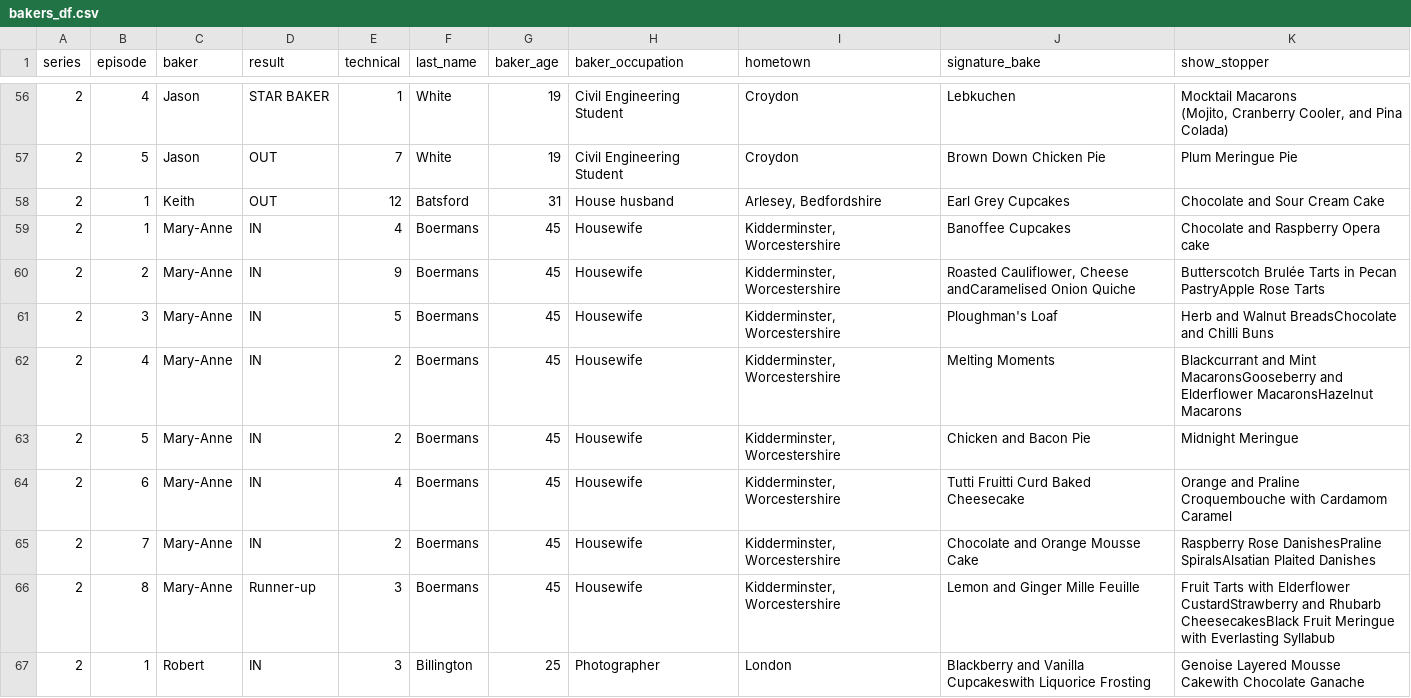
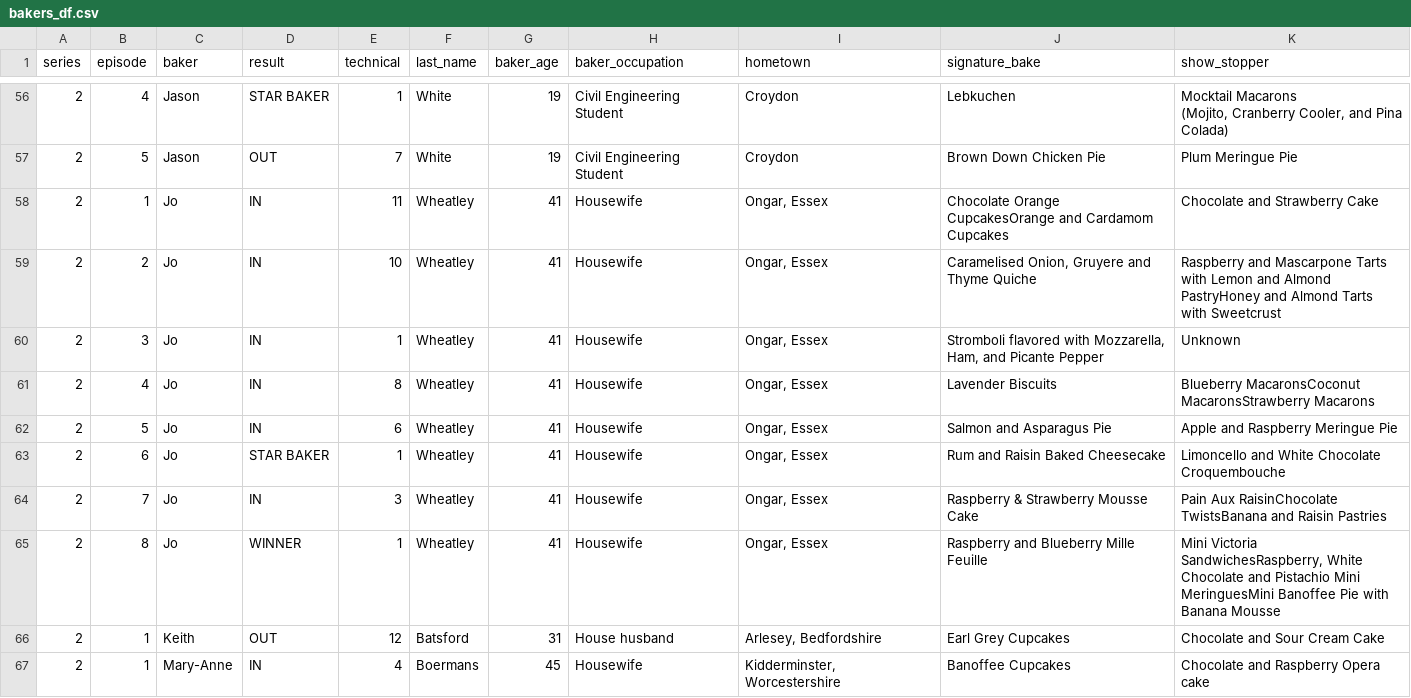
Before and after one commit to wshin03261/p8105_hw2_ws2721, a CSV file: data/gbb_datasets/bakers_df.csv, drawn as a sheet; only a part is shown, gaps mark what is left out; the shorter side is filled out with more unchanged rows; the diff names each change by its address in the sheet, - before the commit and + after, or states it on an @@ line.

```diff
--- a/data/gbb_datasets/bakers_df.csv
+++ b/data/gbb_datasets/bakers_df.csv
+row 58: 2 | 1 | Jo | IN | 11 | Wheatley | 41 | Housewife | Ongar, Essex | Chocolate Orange CupcakesOrange and Cardamom Cupcakes | Chocolate and Strawberry Cake
+row 59: 2 | 2 | Jo | IN | 10 | Wheatley | 41 | Housewife | Ongar, Essex | Caramelised Onion, Gruyere and Thyme Quiche | Raspberry and Mascarpone Tarts with Lemon and Almond PastryHoney and Almond Tarts with Sweetcrust
+row 60: 2 | 3 | Jo | IN | 1 | Wheatley | 41 | Housewife | Ongar, Essex | Stromboli flavored with Mozzarella, Ham, and Picante Pepper | Unknown
+row 61: 2 | 4 | Jo | IN | 8 | Wheatley | 41 | Housewife | Ongar, Essex | Lavender Biscuits | Blueberry MacaronsCoconut MacaronsStrawberry Macarons
+row 62: 2 | 5 | Jo | IN | 6 | Wheatley | 41 | Housewife | Ongar, Essex | Salmon and Asparagus Pie | Apple and Raspberry Meringue Pie
+row 63: 2 | 6 | Jo | STAR BAKER | 1 | Wheatley | 41 | Housewife | Ongar, Essex | Rum and Raisin Baked Cheesecake | Limoncello and White Chocolate Croquembouche
+row 64: 2 | 7 | Jo | IN | 3 | Wheatley | 41 | Housewife | Ongar, Essex | Raspberry & Strawberry Mousse Cake | Pain Aux RaisinChocolate TwistsBanana and Raisin Pastries
+row 65: 2 | 8 | Jo | WINNER | 1 | Wheatley | 41 | Housewife | Ongar, Essex | Raspberry and Blueberry Mille Feuille | Mini Victoria SandwichesRaspberry, White Chocolate and Pistachio Mini MeringuesMini Banoffee Pie with Banana Mousse
```
Also changed, not shown: 2 other files.
